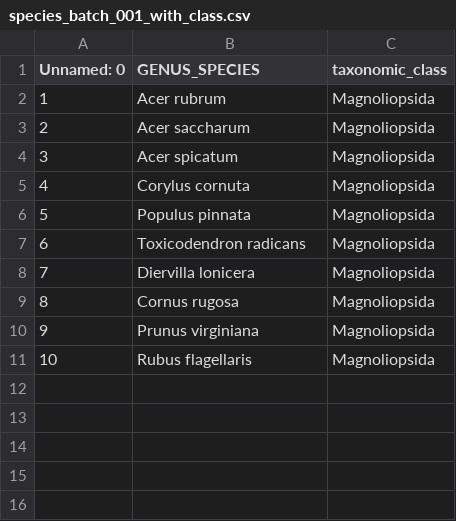
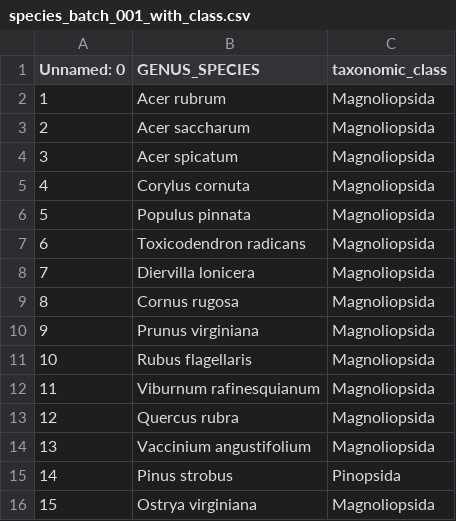
Before and after one commit to emd-aquila/cs3-biodiversity, a CSV file: biotimes-with-class-label/species_batch_001_with_class.csv, drawn as a sheet; the diff names each change by its address in the sheet, - before the commit and + after, or states it on an @@ line.

Commit message:
Add batch output species_batch_001_with_class.csv to biotimes-with-class-label/

```diff
--- a/biotimes-with-class-label/species_batch_001_with_class.csv
+++ b/biotimes-with-class-label/species_batch_001_with_class.csv
+row 12: 11 | Viburnum rafinesquianum | Magnoliopsida
+row 13: 12 | Quercus rubra | Magnoliopsida
+row 14: 13 | Vaccinium angustifolium | Magnoliopsida
+row 15: 14 | Pinus strobus | Pinopsida
+row 16: 15 | Ostrya virginiana | Magnoliopsida
```
